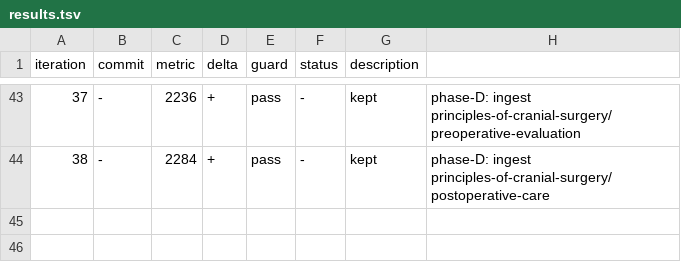
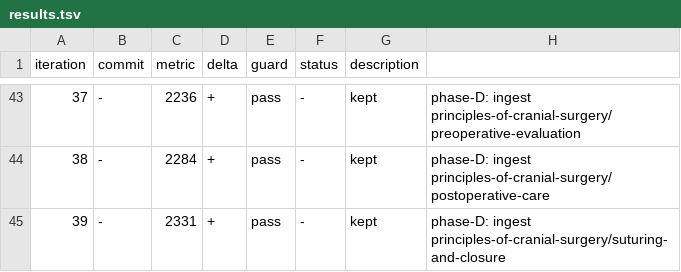
Before and after one commit to brainbloodbarrier/Rhotons-wiki, a TSV file: .autoresearch/nsatlas/results.tsv, drawn as a sheet; only a part is shown, gaps mark what is left out; the diff names each change by its address in the sheet, - before the commit and + after, or states it on an @@ line.

Commit message:
autoresearch(nsatlas): phase-D iter39 — ingest suturing-and-closure

```diff
--- a/.autoresearch/nsatlas/results.tsv
+++ b/.autoresearch/nsatlas/results.tsv
+row 45: 39 | - | 2331 | + | pass | - | kept | phase-D: ingest principles-of-cranial-surgery/suturing-and-closure
```
Also changed, not shown: 3 other files.
